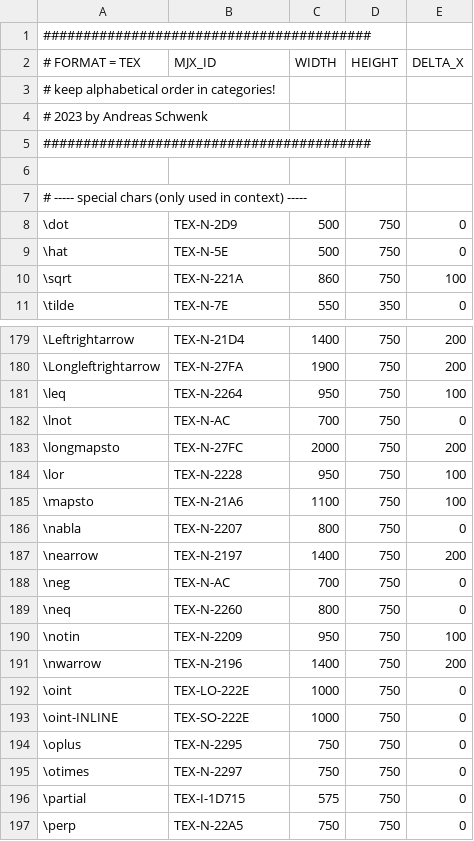
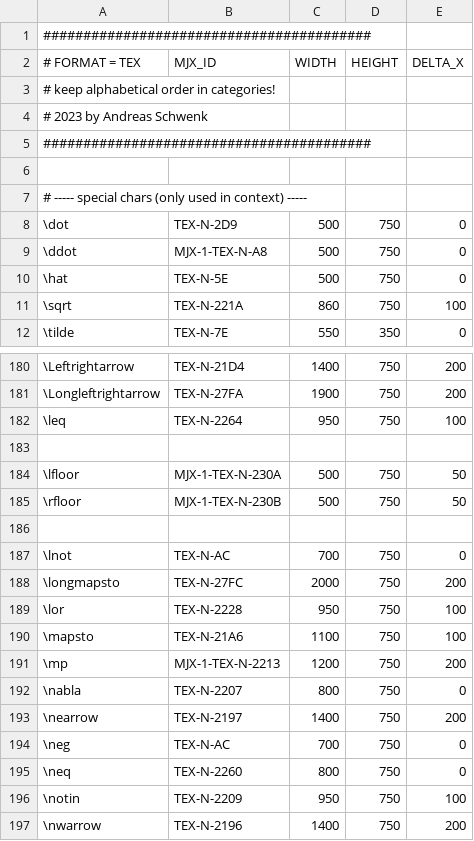
Before and after one commit to andreas-schwenk/tex, a CSV file: meta/glyphs.csv, drawn as a sheet; only a part is shown, gaps mark what is left out; the shorter side is filled out with more unchanged rows; the diff names each change by its address in the sheet, - before the commit and + after, or states it on an @@ line.

Commit message:
version 1.0.1
- rudimentary support for \displaystyle (if used anywhere in the input source, it is set globally)
- added \mp, \lfloor, \rfloor
- added \ddot

```diff
--- a/meta/glyphs.csv
+++ b/meta/glyphs.csv
+row 9: \ddot | MJX-1-TEX-N-A8 | 500 | 750 | 0
+row 183: (empty)
+row 184: \lfloor | MJX-1-TEX-N-230A | 500 | 750 | 50
+row 185: \rfloor | MJX-1-TEX-N-230B | 500 | 750 | 50
+row 186: (empty)
+row 191: \mp | MJX-1-TEX-N-2213 | 1200 | 750 | 200
```
Also changed, not shown: meta/params.csv, 13 other files.
